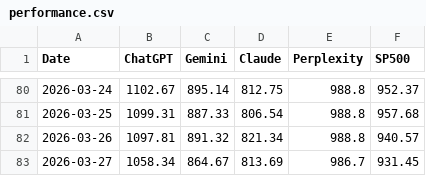
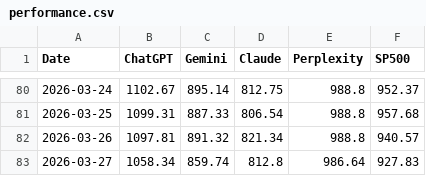
Before and after one commit to Seve1995/ai-portfolio-experiment, a CSV file: logs/performance.csv, drawn as a sheet; only a part is shown, gaps mark what is left out.

```diff
--- a/logs/performance.csv
+++ b/logs/performance.csv
@@ -82,2 +82,2 @@ Date,ChatGPT,Gemini,Claude,Perplexity,SP500
 2026-03-26,1097.81,891.32,821.34,988.8,940.57
-2026-03-27,1058.34,864.67,813.69,986.7,931.45
+2026-03-27,1058.34,859.74,812.8,986.64,927.83
```
Also changed, not shown: 3 other files.
